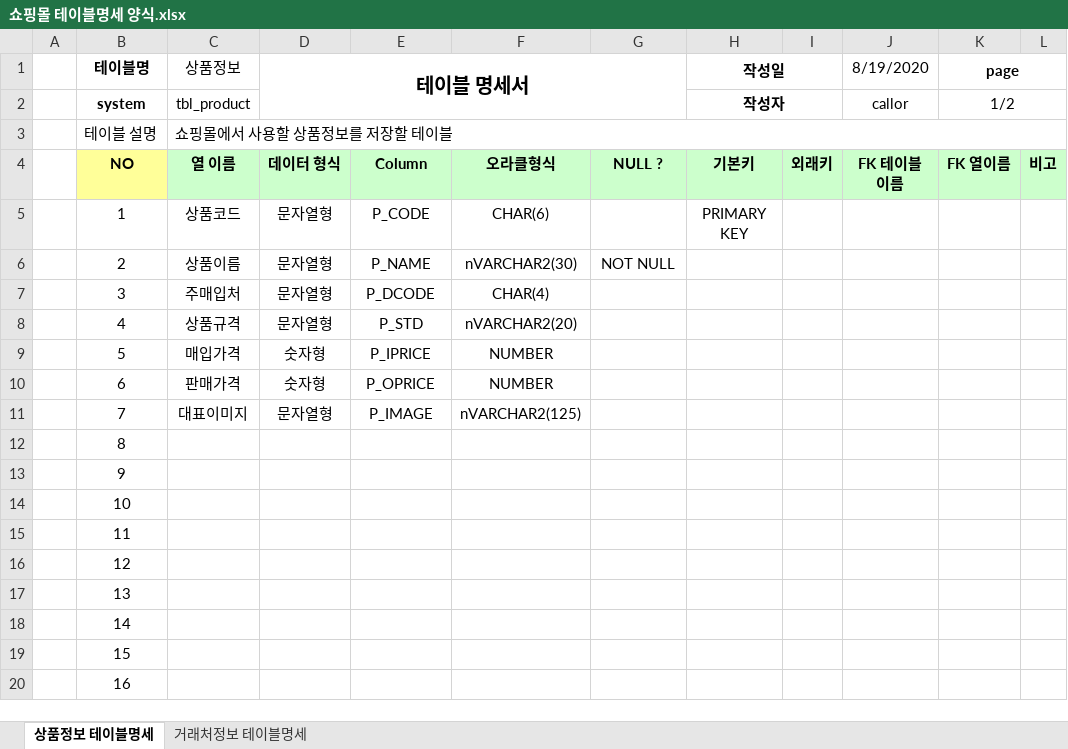
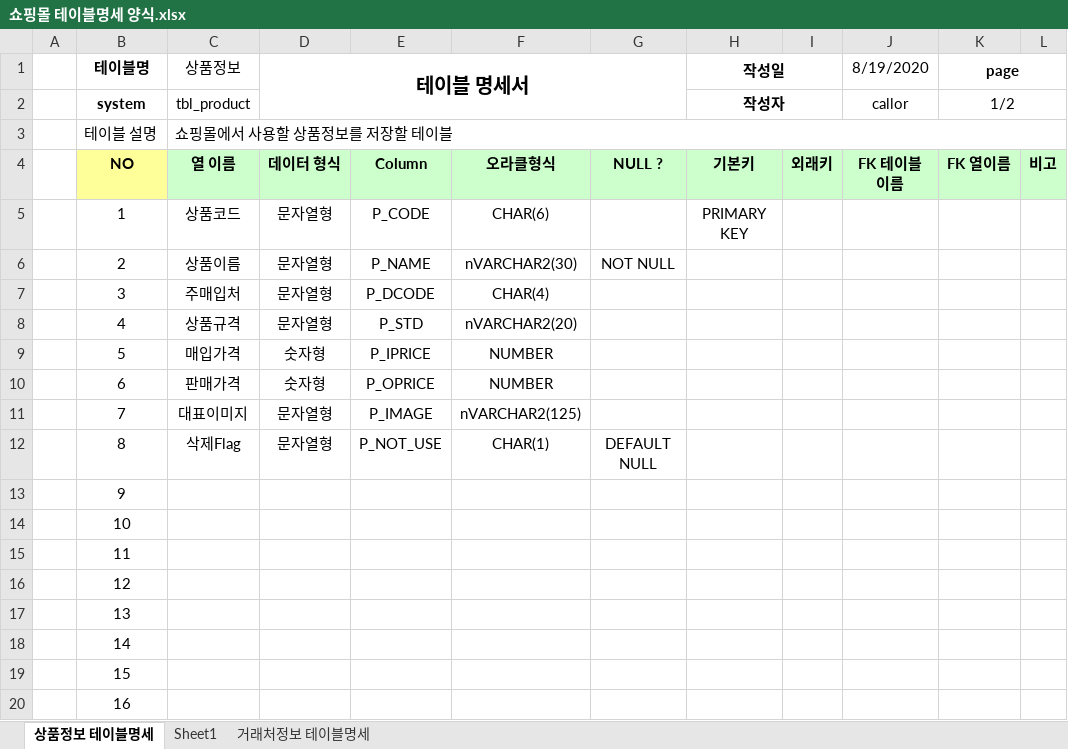
Before and after one commit to iceramqq/biz_506_2020_07_SpringMVC, an Excel workbook: SpMVC_ShopV2/쇼핑몰 테이블명세 양식.xlsx, sheet 상품정보 테이블명세, drawn as a sheet; values as stored, in another font and other column widths than the file's, no borders; the diff names each change by its address in the sheet, - before the commit and + after, or states it on an @@ line.

```diff
--- a/SpMVC_ShopV2/쇼핑몰 테이블명세 양식.xlsx (sheet 상품정보 테이블명세)
+++ b/SpMVC_ShopV2/쇼핑몰 테이블명세 양식.xlsx (sheet 상품정보 테이블명세)
+sheet tab: Sheet1
-C12 (상품정보): (empty)
+C12 (상품정보): 삭제Flag
-D12 (테이블 명세서): (empty)
+D12 (테이블 명세서): 문자열형
-E12: (empty)
+E12: P_NOT_USE
-F12: (empty)
+F12: CHAR(1)
-G12: (empty)
+G12: DEFAULT NULL
```
Also changed, not shown: sheet 거래처정보 테이블명세, 23 other files.
